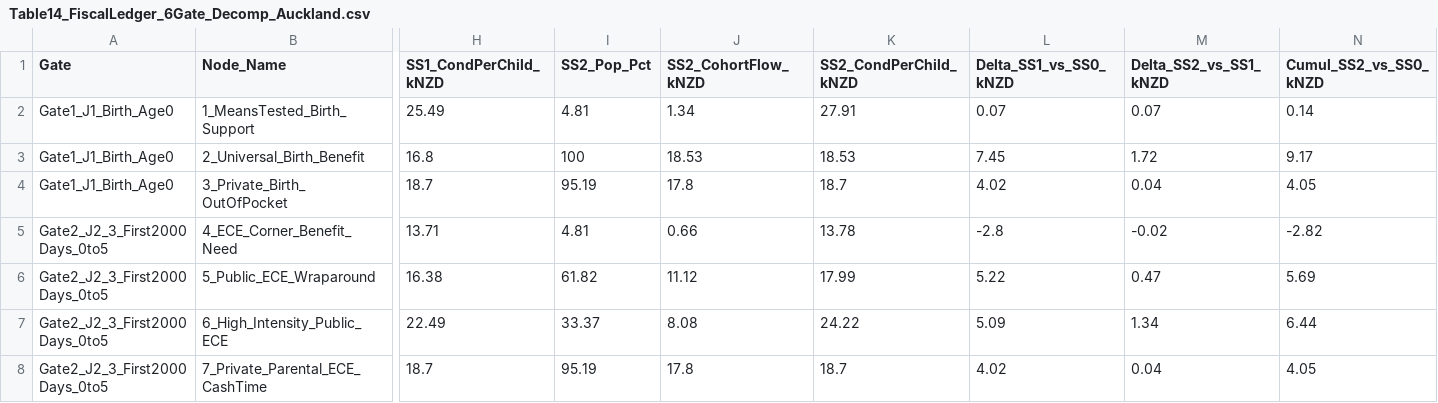
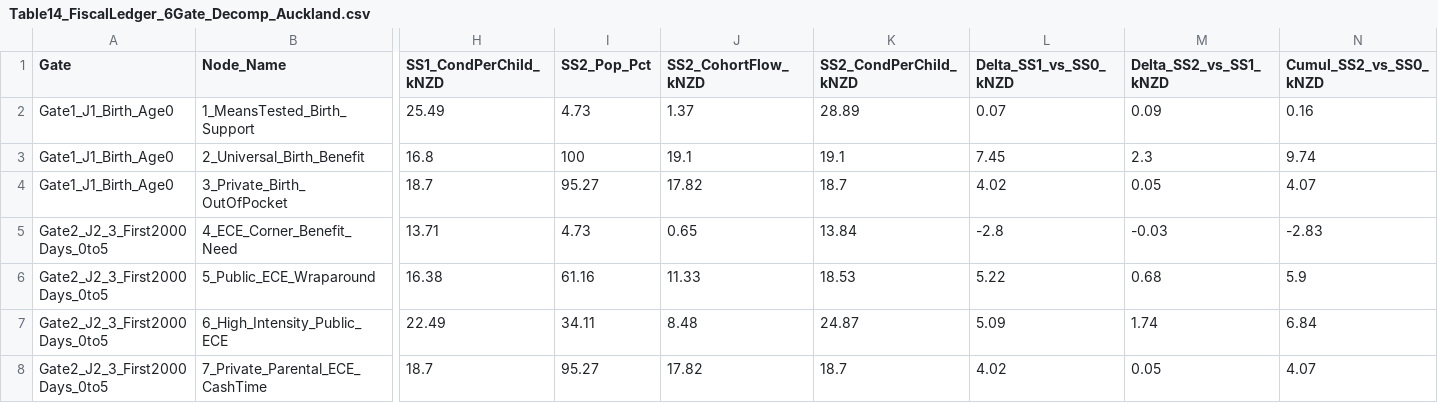
Before and after one commit to MichaelTiemann/IGWelfare, a CSV file: Output_NZ_4Region_Intergen/Table14_FiscalLedger_6Gate_Decomp_Auckland.csv, drawn as a sheet; only a part is shown, gaps mark what is left out; the diff covers the shown part only; the diff names each change by its address in the sheet, - before the commit and + after, or states it on an @@ line.

```diff
--- a/Output_NZ_4Region_Intergen/Table14_FiscalLedger_6Gate_Decomp_Auckland.csv
+++ b/Output_NZ_4Region_Intergen/Table14_FiscalLedger_6Gate_Decomp_Auckland.csv
-I2 (SS2_Pop_Pct): 4.81
+I2 (SS2_Pop_Pct): 4.73
-J2 (SS2_CohortFlow_kNZD): 1.34
+J2 (SS2_CohortFlow_kNZD): 1.37
-K2 (SS2_CondPerChild_kNZD): 27.91
+K2 (SS2_CondPerChild_kNZD): 28.89
-M2 (Delta_SS2_vs_SS1_kNZD): 0.07
+M2 (Delta_SS2_vs_SS1_kNZD): 0.09
-N2 (Cumul_SS2_vs_SS0_kNZD): 0.14
+N2 (Cumul_SS2_vs_SS0_kNZD): 0.16
-J3 (SS2_CohortFlow_kNZD): 18.53
+J3 (SS2_CohortFlow_kNZD): 19.1
-K3 (SS2_CondPerChild_kNZD): 18.53
+K3 (SS2_CondPerChild_kNZD): 19.1
-M3 (Delta_SS2_vs_SS1_kNZD): 1.72
+M3 (Delta_SS2_vs_SS1_kNZD): 2.3
-N3 (Cumul_SS2_vs_SS0_kNZD): 9.17
+N3 (Cumul_SS2_vs_SS0_kNZD): 9.74
-I4 (SS2_Pop_Pct): 95.19
+I4 (SS2_Pop_Pct): 95.27
-J4 (SS2_CohortFlow_kNZD): 17.8
+J4 (SS2_CohortFlow_kNZD): 17.82
-M4 (Delta_SS2_vs_SS1_kNZD): 0.04
+M4 (Delta_SS2_vs_SS1_kNZD): 0.05
-N4 (Cumul_SS2_vs_SS0_kNZD): 4.05
+N4 (Cumul_SS2_vs_SS0_kNZD): 4.07
-I5 (SS2_Pop_Pct): 4.81
+I5 (SS2_Pop_Pct): 4.73
-J5 (SS2_CohortFlow_kNZD): 0.66
+J5 (SS2_CohortFlow_kNZD): 0.65
-K5 (SS2_CondPerChild_kNZD): 13.78
+K5 (SS2_CondPerChild_kNZD): 13.84
-M5 (Delta_SS2_vs_SS1_kNZD): -0.02
+M5 (Delta_SS2_vs_SS1_kNZD): -0.03
-N5 (Cumul_SS2_vs_SS0_kNZD): -2.82
+N5 (Cumul_SS2_vs_SS0_kNZD): -2.83
-I6 (SS2_Pop_Pct): 61.82
+I6 (SS2_Pop_Pct): 61.16
-J6 (SS2_CohortFlow_kNZD): 11.12
+J6 (SS2_CohortFlow_kNZD): 11.33
-K6 (SS2_CondPerChild_kNZD): 17.99
+K6 (SS2_CondPerChild_kNZD): 18.53
-M6 (Delta_SS2_vs_SS1_kNZD): 0.47
+M6 (Delta_SS2_vs_SS1_kNZD): 0.68
-N6 (Cumul_SS2_vs_SS0_kNZD): 5.69
+N6 (Cumul_SS2_vs_SS0_kNZD): 5.9
-I7 (SS2_Pop_Pct): 33.37
+I7 (SS2_Pop_Pct): 34.11
-J7 (SS2_CohortFlow_kNZD): 8.08
+J7 (SS2_CohortFlow_kNZD): 8.48
-K7 (SS2_CondPerChild_kNZD): 24.22
+K7 (SS2_CondPerChild_kNZD): 24.87
-M7 (Delta_SS2_vs_SS1_kNZD): 1.34
+M7 (Delta_SS2_vs_SS1_kNZD): 1.74
-N7 (Cumul_SS2_vs_SS0_kNZD): 6.44
+N7 (Cumul_SS2_vs_SS0_kNZD): 6.84
-I8 (SS2_Pop_Pct): 95.19
+I8 (SS2_Pop_Pct): 95.27
-J8 (SS2_CohortFlow_kNZD): 17.8
+J8 (SS2_CohortFlow_kNZD): 17.82
-M8 (Delta_SS2_vs_SS1_kNZD): 0.04
+M8 (Delta_SS2_vs_SS1_kNZD): 0.05
-N8 (Cumul_SS2_vs_SS0_kNZD): 4.05
+N8 (Cumul_SS2_vs_SS0_kNZD): 4.07
```
Also changed, not shown: 77 edited cells elsewhere in this file, Output_NZ_4Region_Intergen/Table14_FiscalLedger_6Gate_Decomp_Large.csv, Output_NZ_4Region_Intergen/Table14_FiscalLedger_6Gate_Decomp_National.csv, 29 other files.
